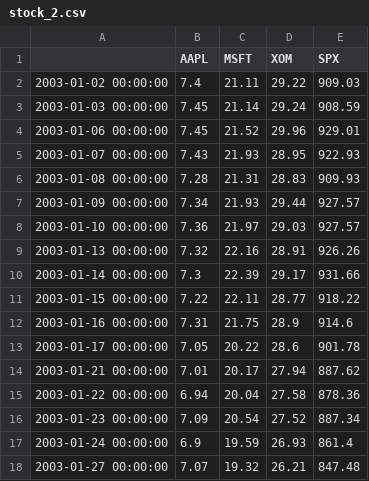
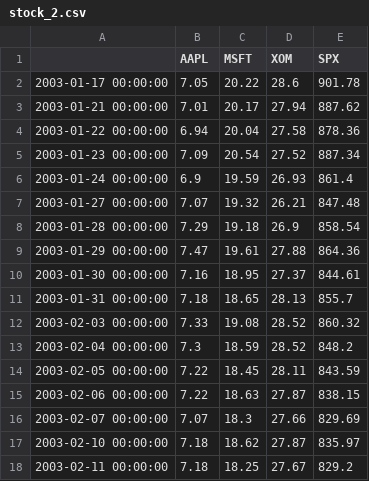
Before and after one commit to leechor/pybind11_arrow, a CSV file: src/stock_2.csv, drawn as a sheet; only a part is shown; the shorter side is filled out with more unchanged rows; the diff names each change by its address in the sheet, - before the commit and + after, or states it on an @@ line.

```diff
--- a/src/stock_2.csv
+++ b/src/stock_2.csv
-row 2: 2003-01-02 00:00:00 | 7.4 | 21.11 | 29.22 | 909.03
-row 3: 2003-01-03 00:00:00 | 7.45 | 21.14 | 29.24 | 908.59
-row 4: 2003-01-06 00:00:00 | 7.45 | 21.52 | 29.96 | 929.01
-row 5: 2003-01-07 00:00:00 | 7.43 | 21.93 | 28.95 | 922.93
-row 6: 2003-01-08 00:00:00 | 7.28 | 21.31 | 28.83 | 909.93
-row 7: 2003-01-09 00:00:00 | 7.34 | 21.93 | 29.44 | 927.57
-row 8: 2003-01-10 00:00:00 | 7.36 | 21.97 | 29.03 | 927.57
-row 9: 2003-01-13 00:00:00 | 7.32 | 22.16 | 28.91 | 926.26
-row 10: 2003-01-14 00:00:00 | 7.3 | 22.39 | 29.17 | 931.66
-row 11: 2003-01-15 00:00:00 | 7.22 | 22.11 | 28.77 | 918.22
-row 12: 2003-01-16 00:00:00 | 7.31 | 21.75 | 28.9 | 914.6
```
Also changed, not shown: 3 other files.
